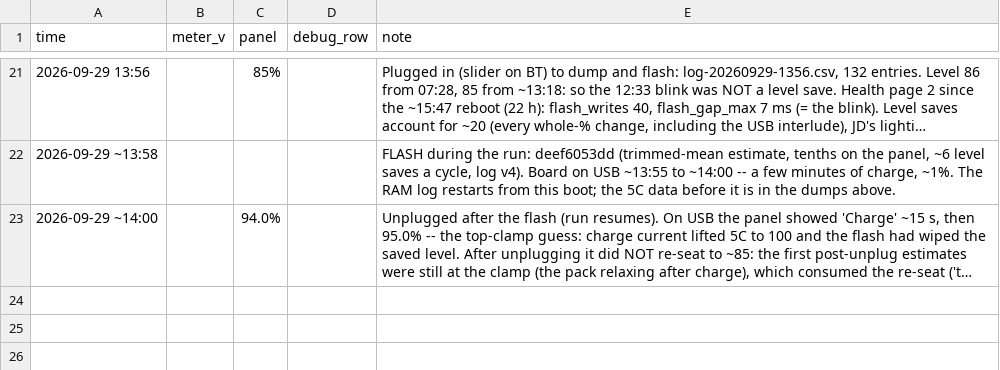
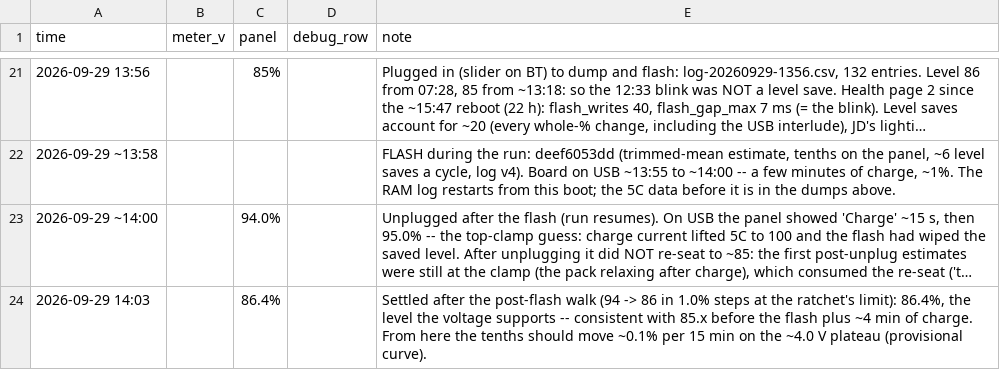
Before and after one commit to jdlien/ak820-pro, a CSV file: history/battery-2026-09-28-drain/readings.csv, drawn as a sheet; only a part is shown, gaps mark what is left out; long unchanged cells end in …; the diff names each change by its address in the sheet, - before the commit and + after, or states it on an @@ line.

Commit message:
history: the gauge settled at 86.4% after the tenths flash

```diff
--- a/history/battery-2026-09-28-drain/readings.csv
+++ b/history/battery-2026-09-28-drain/readings.csv
+row 24: 2026-09-29 14:03 |  | 86.4% |  | Settled after the post-flash walk (94 -> 86 in 1.0% steps at the ratchet's limit): 86.4%, the level the voltage supports -- consistent with 85.x before the flash plus ~4 min of charge. From here the tenths should move ~0.1% per 15 min on the ~4.0 V plateau (provisional curve).
```
